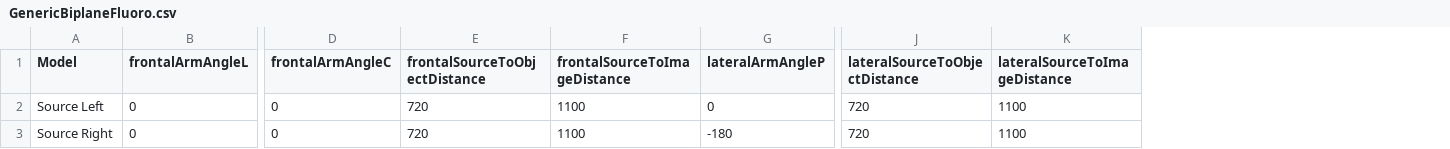
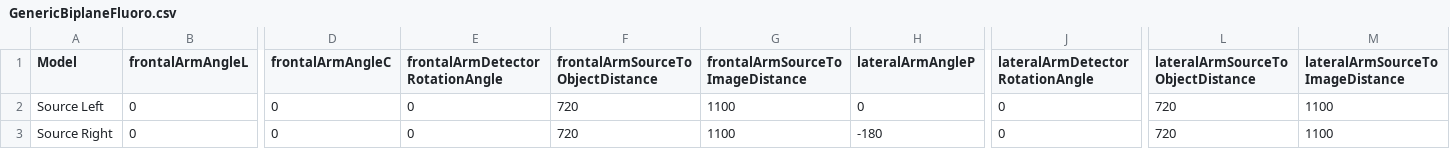
Before and after one commit to SlicerHeart/SlicerHeart, a CSV file: VirtualCathLab/Resources/Presets/GenericBiplaneFluoro.csv, drawn as a sheet; only a part is shown, gaps mark what is left out; addresses are those after the commit; the diff names each change by its address in the sheet, - before the commit and + after, or states it on an @@ line.

Commit message:
Add detector rotation to VirtualCathLab and set default arm position to the side of the table

```diff
--- a/VirtualCathLab/Resources/Presets/GenericBiplaneFluoro.csv
+++ b/VirtualCathLab/Resources/Presets/GenericBiplaneFluoro.csv
+column E (frontalArmDetectorRotationAngle), rows 2-3: 0 | 0
+column J (lateralArmDetectorRotationAngle), rows 2-3: 0 | 0
-F1: frontalSourceToObjectDistance
+F1: frontalArmSourceToObjectDistance
-G1: frontalSourceToImageDistance
+G1: frontalArmSourceToImageDistance
-L1: lateralSourceToObjectDistance
+L1: lateralArmSourceToObjectDistance
-M1: lateralSourceToImageDistance
+M1: lateralArmSourceToImageDistance
```
Also changed, not shown: VirtualCathLab/Resources/Presets/GenericFluoro.csv, 3 other files.
